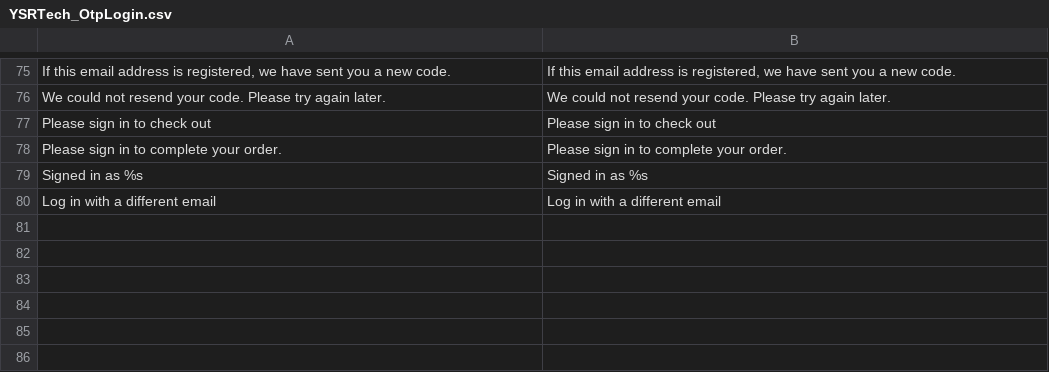
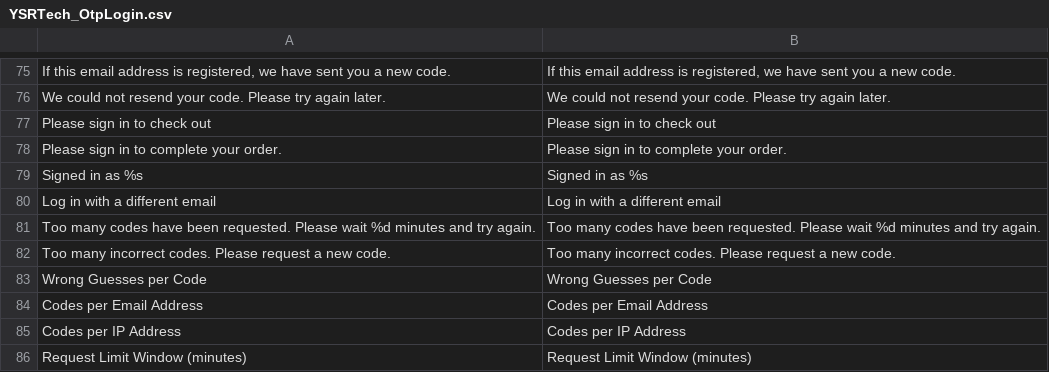
Before and after one commit to ysrtech/YSRTech_OtpLogin, a CSV file: app/locale/en_US/YSRTech_OtpLogin.csv, drawn as a sheet; only a part is shown, gaps mark what is left out.

```diff
--- a/app/locale/en_US/YSRTech_OtpLogin.csv
+++ b/app/locale/en_US/YSRTech_OtpLogin.csv
@@ -80 +80,7 @@
 "Log in with a different email","Log in with a different email"
+"Too many codes have been requested. Please wait %d minutes and try again.","Too many codes have been requested. Please wait %d minutes and try again."
+"Too many incorrect codes. Please request a new code.","Too many incorrect codes. Please request a new code."
+"Wrong Guesses per Code","Wrong Guesses per Code"
+"Codes per Email Address","Codes per Email Address"
+"Codes per IP Address","Codes per IP Address"
+"Request Limit Window (minutes)","Request Limit Window (minutes)"
```
Also changed, not shown: 7 other files.
